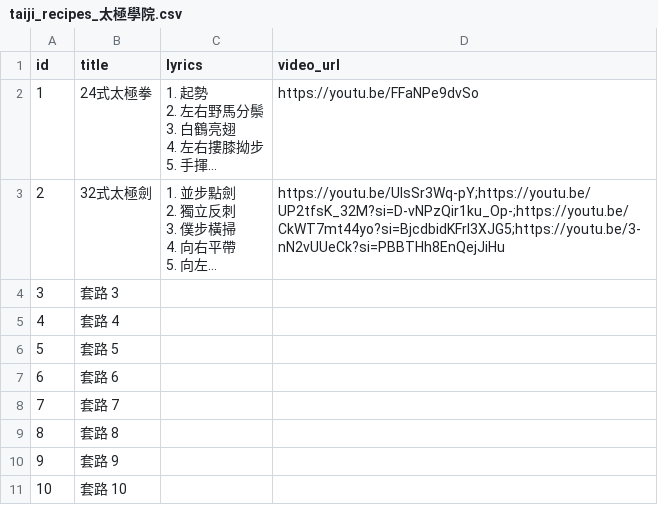
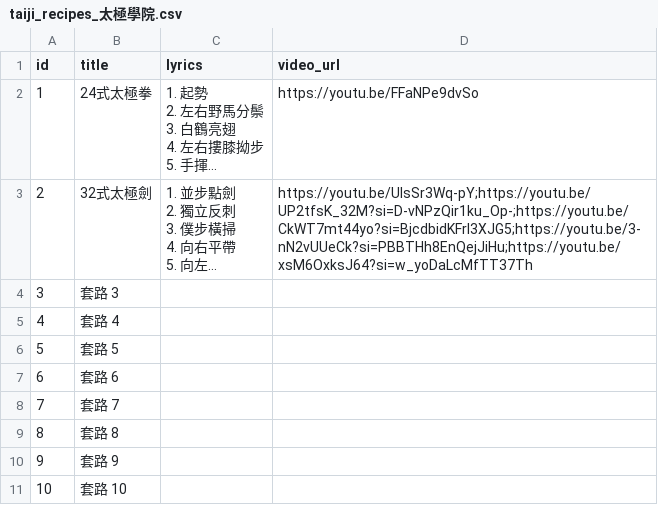
Before and after one commit to story66y66-ai/asset-guardian, a CSV file: taiji_recipes_太極學院.csv, drawn as a sheet; long unchanged cells end in …; the diff names each change by its address in the sheet, - before the commit and + after, or states it on an @@ line.

Commit message:
Update taiji_recipes_太極學院.csv

```diff
--- a/taiji_recipes_太極學院.csv
+++ b/taiji_recipes_太極學院.csv
-D3 (video_url): https://youtu.be/UIsSr3Wq-pY;https://youtu.be/UP2tfsK_32M?si=D-vNPzQir1ku_Op-;https://youtu.be/CkWT7mt44yo?si=BjcdbidKFrl3XJG5;https://youtu.be/3-nN2vUUeCk?si=PBBTHh8EnQejJiHu
+D3 (video_url): https://youtu.be/UIsSr3Wq-pY;https://youtu.be/UP2tfsK_32M?si=D-vNPzQir1ku_Op-;https://youtu.be/CkWT7mt44yo?si=BjcdbidKFrl3XJG5;https://youtu.be/3-nN2vUUeCk?si=PBBTHh8EnQejJiHu;https://youtu.be/xsM6OxksJ64?si=w_yoDaLcMfTT37Th
```
